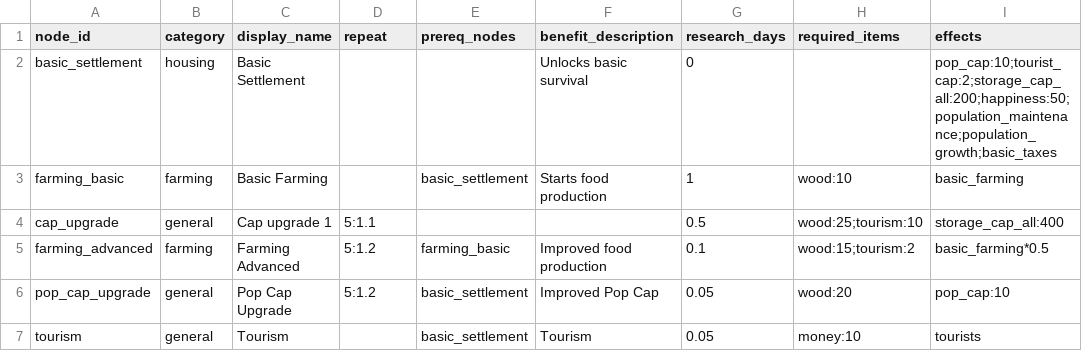
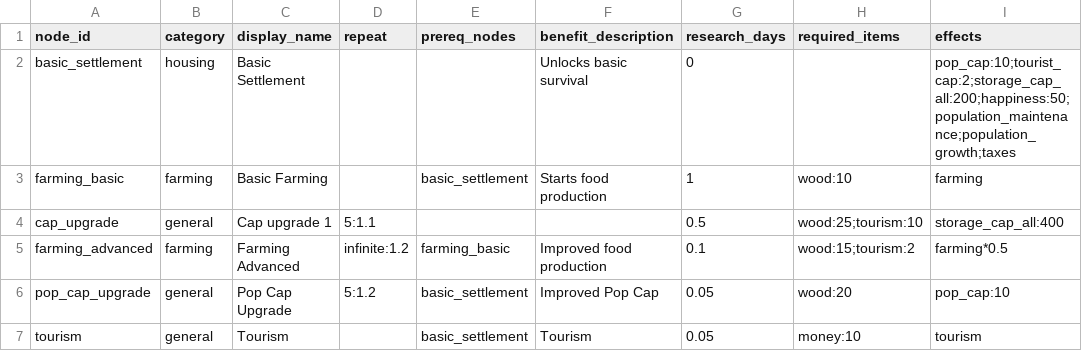
Before and after one commit to Quackers29/BusinessCraft, a CSV file: forge/run/config/businesscraft/upgrades.csv, drawn as a sheet.

```diff
--- a/forge/run/config/businesscraft/upgrades.csv
+++ b/forge/run/config/businesscraft/upgrades.csv
@@ -1,7 +1,7 @@
 node_id,category,display_name,repeat,prereq_nodes,benefit_description,research_days,required_items,effects
-basic_settlement,housing,Basic Settlement,,,Unlocks basic survival,0,,pop_cap:10;tourist_cap:2;storage_cap_all:200;happiness:50;population_maintenance;population_growth;basic_taxes
-farming_basic,farming,Basic Farming,,basic_settlement,Starts food production,1,wood:10,basic_farming
+basic_settlement,housing,Basic Settlement,,,Unlocks basic survival,0,,pop_cap:10;tourist_cap:2;storage_cap_all:200;happiness:50;population_maintenance;population_growth;taxes
+farming_basic,farming,Basic Farming,,basic_settlement,Starts food production,1,wood:10,farming
 cap_upgrade,general,Cap upgrade 1,5:1.1,,,0.5,wood:25;tourism:10,storage_cap_all:400
-farming_advanced,farming,Farming Advanced,5:1.2,farming_basic,Improved food production,0.1,wood:15;tourism:2,basic_farming*0.5
+farming_advanced,farming,Farming Advanced,infinite:1.2,farming_basic,Improved food production,0.1,wood:15;tourism:2,farming*0.5
 pop_cap_upgrade,general,Pop Cap Upgrade,5:1.2,basic_settlement,Improved Pop Cap,0.05,wood:20,pop_cap:10
-tourism,general,Tourism,,basic_settlement,Tourism,0.05,money:10,tourists
+tourism,general,Tourism,,basic_settlement,Tourism,0.05,money:10,tourism
```
Also changed, not shown: fabric/run/config/businesscraft/biomes.csv, fabric/run/config/businesscraft/productions.csv, 5 other files.
